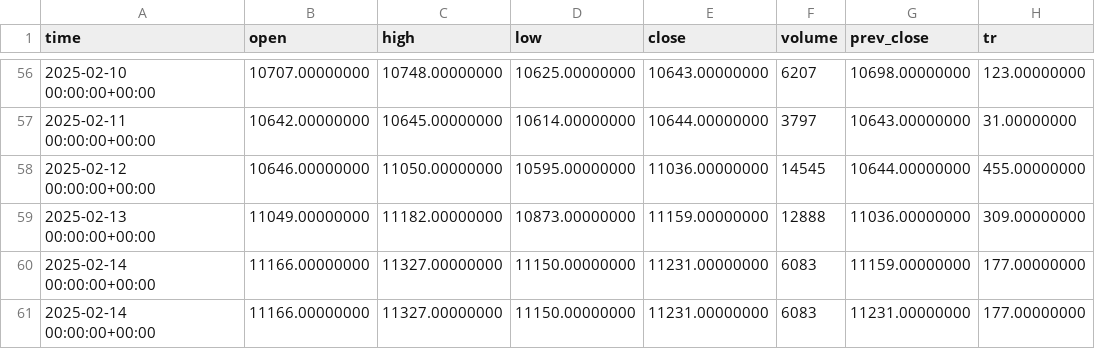
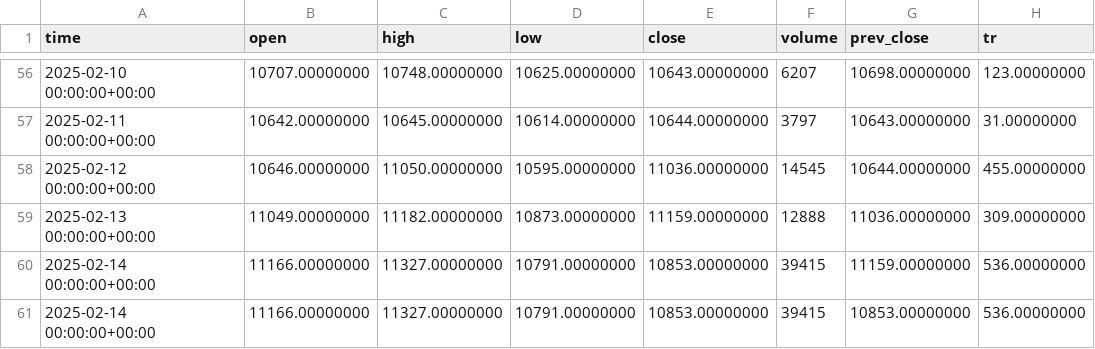
Before and after one commit to ivanya123/Gas, a CSV file: RGBI-6.25 Индекс Государственных облигаций/FUTRGBI05250.csv, drawn as a sheet; only a part is shown, gaps mark what is left out; the diff names each change by its address in the sheet, - before the commit and + after, or states it on an @@ line.

```diff
--- a/RGBI-6.25 Индекс Государственных облигаций/FUTRGBI05250.csv
+++ b/RGBI-6.25 Индекс Государственных облигаций/FUTRGBI05250.csv
-D60:D61 (low): 11150.00000000
+D60:D61 (low): 10791.00000000
-E60:E61 (close): 11231.00000000
+E60:E61 (close): 10853.00000000
-F60:F61 (volume): 6083
+F60:F61 (volume): 39415
-H60:H61 (tr): 177.00000000
+H60:H61 (tr): 536.00000000
-G61 (prev_close): 11231.00000000
+G61 (prev_close): 10853.00000000
```
Also changed, not shown: HANG-6.25 Hang Seng/FUTHANG06250.csv, IMOEXF Индекс МосБиржи/FUTIMOEXF000.csv, 16 other files.
